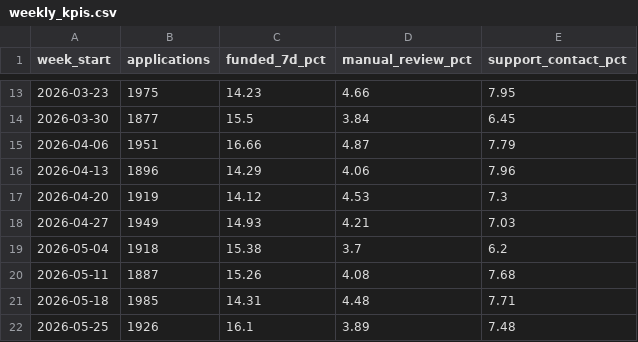
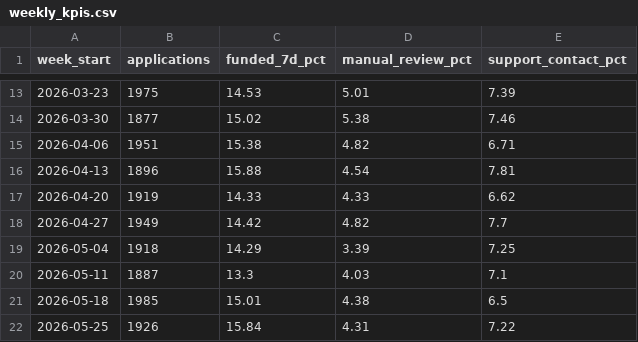
Before and after one commit to ankrahwhitney/france-fintech-friction-lab, a CSV file: artifacts/weekly_kpis.csv, drawn as a sheet; only a part is shown, gaps mark what is left out; the diff covers the shown part only.

```diff
--- a/artifacts/weekly_kpis.csv
+++ b/artifacts/weekly_kpis.csv
@@ -13,10 +13,10 @@ week_start,applications,funded_7d_pct,manual_review_pct,support_contact_pct
-2026-03-23,1975,14.23,4.66,7.95
-2026-03-30,1877,15.5,3.84,6.45
-2026-04-06,1951,16.66,4.87,7.79
-2026-04-13,1896,14.29,4.06,7.96
-2026-04-20,1919,14.12,4.53,7.3
-2026-04-27,1949,14.93,4.21,7.03
-2026-05-04,1918,15.38,3.7,6.2
-2026-05-11,1887,15.26,4.08,7.68
-2026-05-18,1985,14.31,4.48,7.71
-2026-05-25,1926,16.1,3.89,7.48
+2026-03-23,1975,14.53,5.01,7.39
+2026-03-30,1877,15.02,5.38,7.46
+2026-04-06,1951,15.38,4.82,6.71
+2026-04-13,1896,15.88,4.54,7.81
+2026-04-20,1919,14.33,4.33,6.62
+2026-04-27,1949,14.42,4.82,7.7
+2026-05-04,1918,14.29,3.39,7.25
+2026-05-11,1887,13.3,4.03,7.1
+2026-05-18,1985,15.01,4.38,6.5
+2026-05-25,1926,15.84,4.31,7.22
```
Also changed, not shown: 47 edited cells elsewhere in this file, artifacts/funnel.csv, artifacts/intervention_scorecard.csv, 36 other files.
